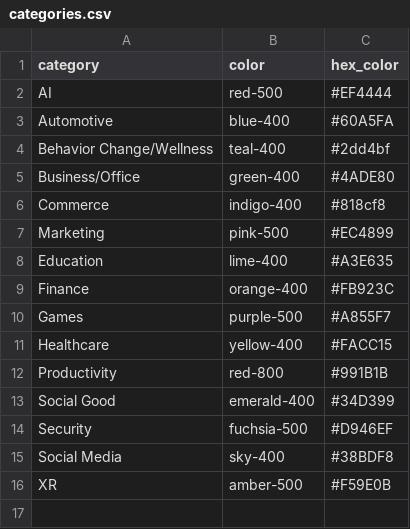
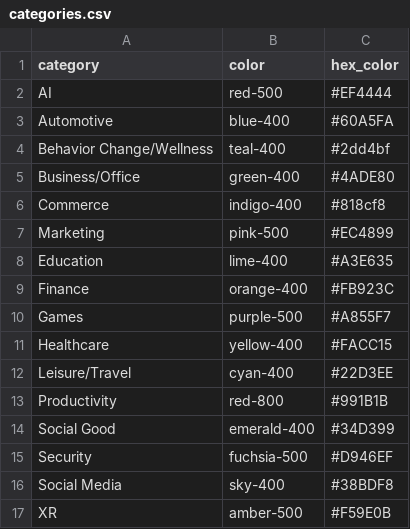
Before and after one commit to cs210/SoftwareGuide, a CSV file: backend/data/categories.csv, drawn as a sheet; the diff names each change by its address in the sheet, - before the commit and + after, or states it on an @@ line.

Commit message:
minor updates, use latest 5/30 data

```diff
--- a/backend/data/categories.csv
+++ b/backend/data/categories.csv
+row 12: Leisure/Travel | cyan-400 | #22D3EE
```
Also changed, not shown: backend/data/layout.csv, 6 other files.
